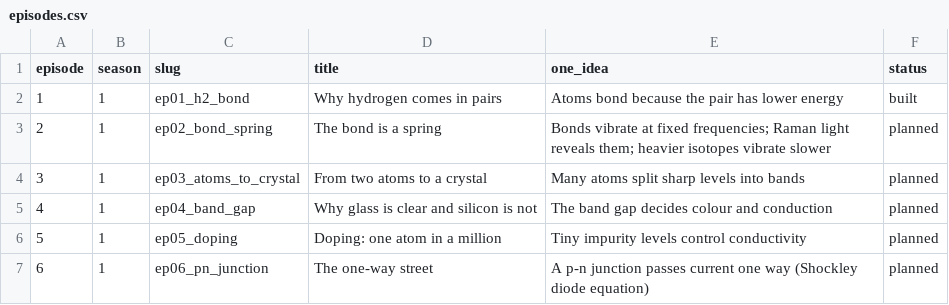
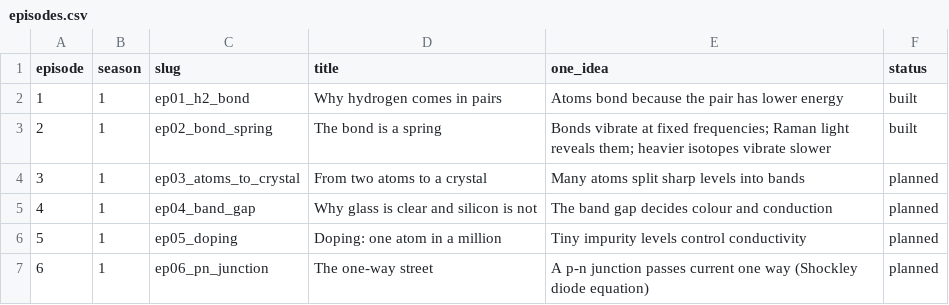
Before and after one commit to luckycharmer/Python_tutorials_2025, a CSV file: notebooks/bonds_to_devices/episodes.csv, drawn as a sheet; only a part is shown.

```diff
--- a/notebooks/bonds_to_devices/episodes.csv
+++ b/notebooks/bonds_to_devices/episodes.csv
@@ -2,3 +2,3 @@ episode,season,slug,title,one_idea,status
 1,1,ep01_h2_bond,Why hydrogen comes in pairs,Atoms bond because the pair has lower energy,built
-2,1,ep02_bond_spring,The bond is a spring,Bonds vibrate at fixed frequencies; Raman light reveals them; heavier isotopes vibrate slower,planned
+2,1,ep02_bond_spring,The bond is a spring,Bonds vibrate at fixed frequencies; Raman light reveals them; heavier isotopes vibrate slower,built
 3,1,ep03_atoms_to_crystal,From two atoms to a crystal,Many atoms split sharp levels into bands,planned
```
Also changed, not shown: 6 other files.
